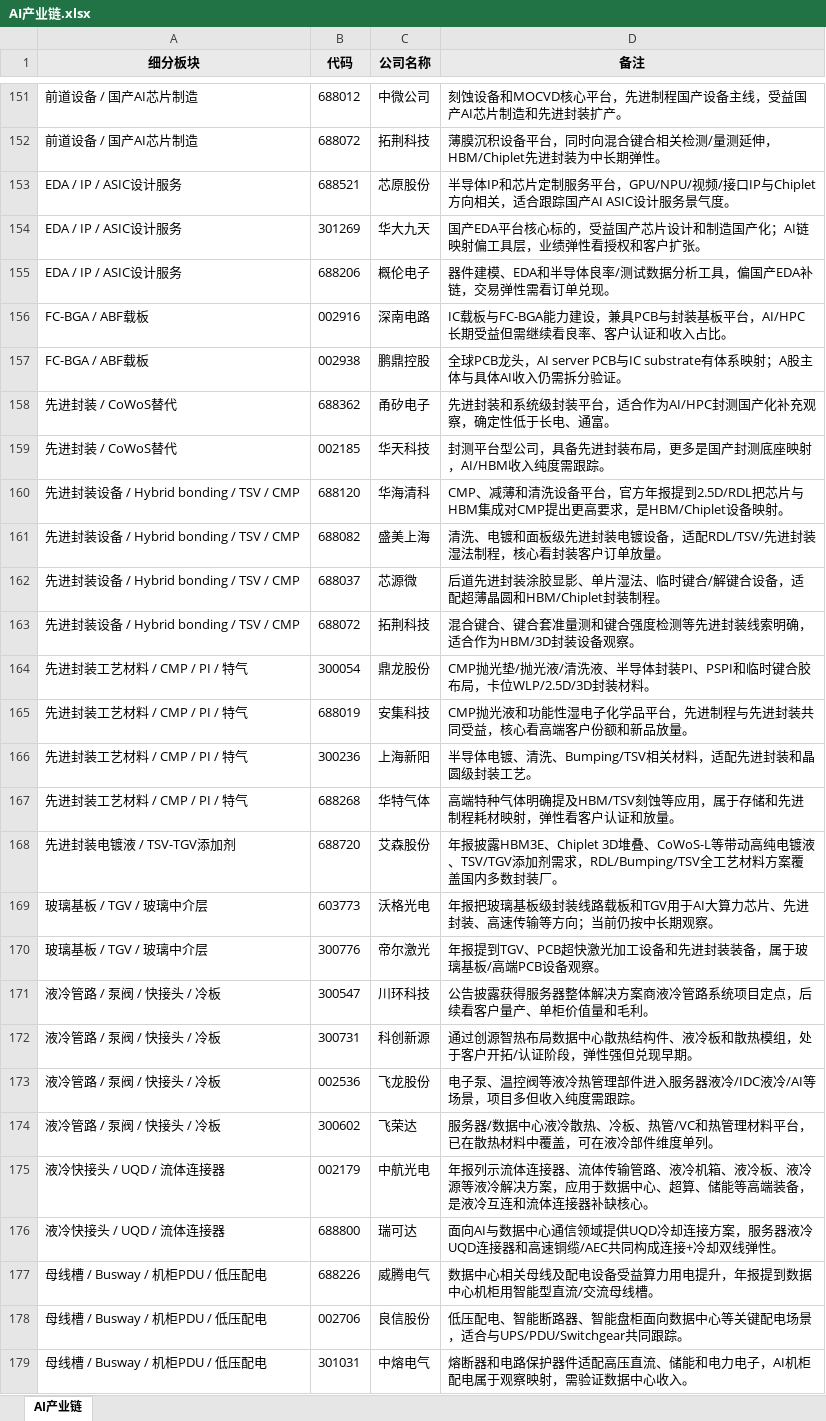
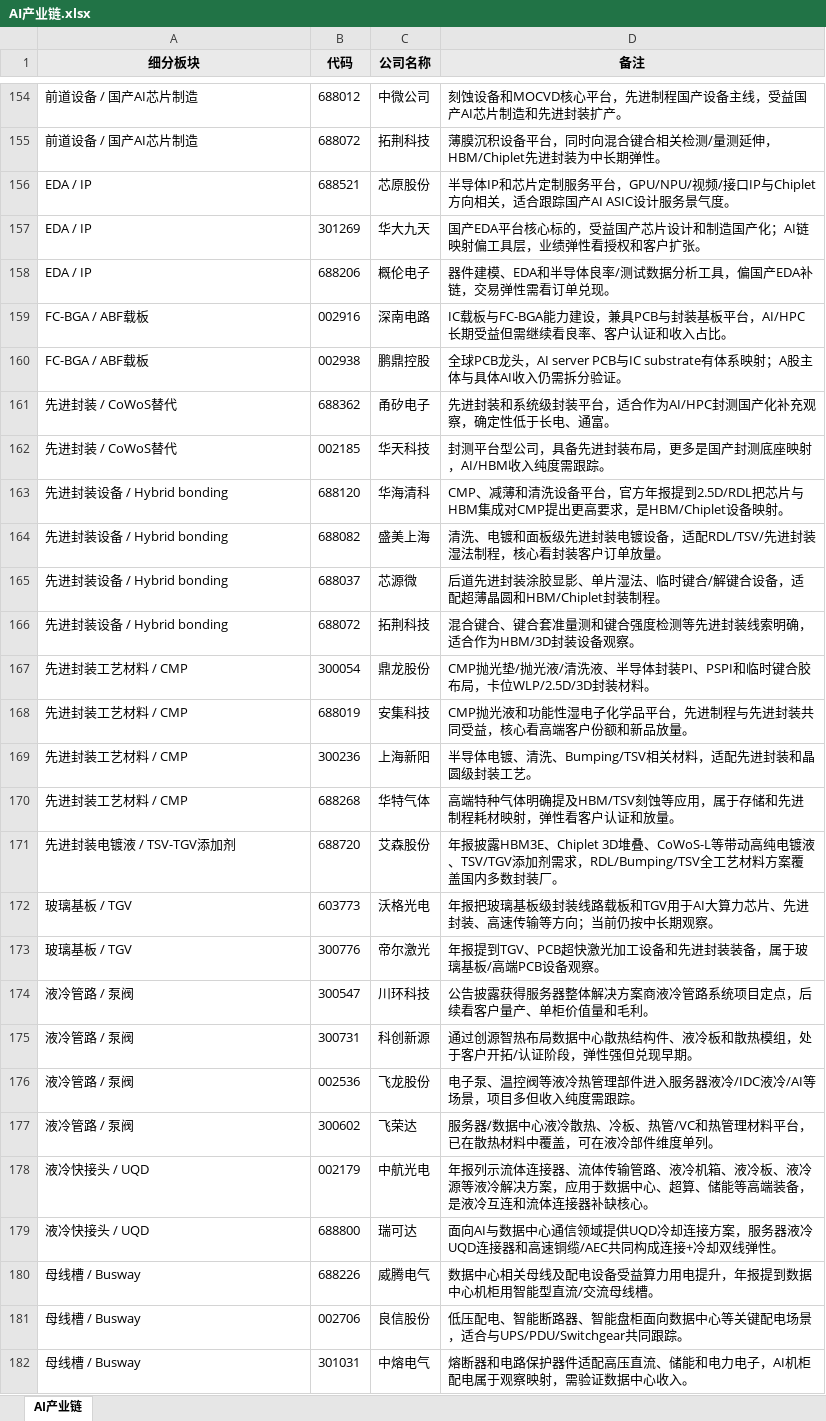
Before and after one commit to niliangrui1995-web/industry-chain-research, an Excel workbook: AI产业链.xlsx, sheet AI产业链, drawn as a sheet; only a part is shown, gaps mark what is left out; values as stored, in another font and other column widths than the file's, no borders; addresses are those after the commit; the diff covers the shown part only; the diff names each change by its address in the sheet, - before the commit and + after, or states it on an @@ line.

```diff
--- a/AI产业链.xlsx (sheet AI产业链)
+++ b/AI产业链.xlsx (sheet AI产业链)
-A156:A158 (细分板块): EDA / IP / ASIC设计服务
+A156:A158 (细分板块): EDA / IP
-A163:A166 (细分板块): 先进封装设备 / Hybrid bonding / TSV / CMP
+A163:A166 (细分板块): 先进封装设备 / Hybrid bonding
-A167:A170 (细分板块): 先进封装工艺材料 / CMP / PI / 特气
+A167:A170 (细分板块): 先进封装工艺材料 / CMP
-A172:A173 (细分板块): 玻璃基板 / TGV / 玻璃中介层
+A172:A173 (细分板块): 玻璃基板 / TGV
-A174:A177 (细分板块): 液冷管路 / 泵阀 / 快接头 / 冷板
+A174:A177 (细分板块): 液冷管路 / 泵阀
-A178:A179 (细分板块): 液冷快接头 / UQD / 流体连接器
+A178:A179 (细分板块): 液冷快接头 / UQD
-A180:A182 (细分板块): 母线槽 / Busway / 机柜PDU / 低压配电
+A180:A182 (细分板块): 母线槽 / Busway
```
Also changed, not shown: 4 added rows and 65 edited cells elsewhere in this sheet.
